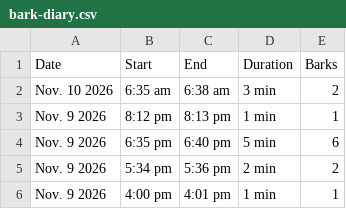
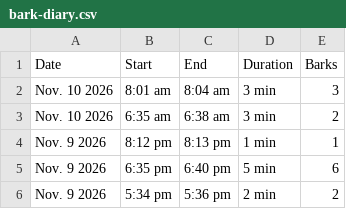
Before and after one commit to lukedav/bark-diary, a CSV file: bark-diary.csv, drawn as a sheet; only a part is shown; the shorter side is filled out with more unchanged rows; the diff names each change by its address in the sheet, - before the commit and + after, or states it on an @@ line.

Commit message:
Update bark diary (1544 episodes)

```diff
--- a/bark-diary.csv
+++ b/bark-diary.csv
+row 2: Nov. 10 2026 | 8:01 am | 8:04 am | 3 min | 3
```
